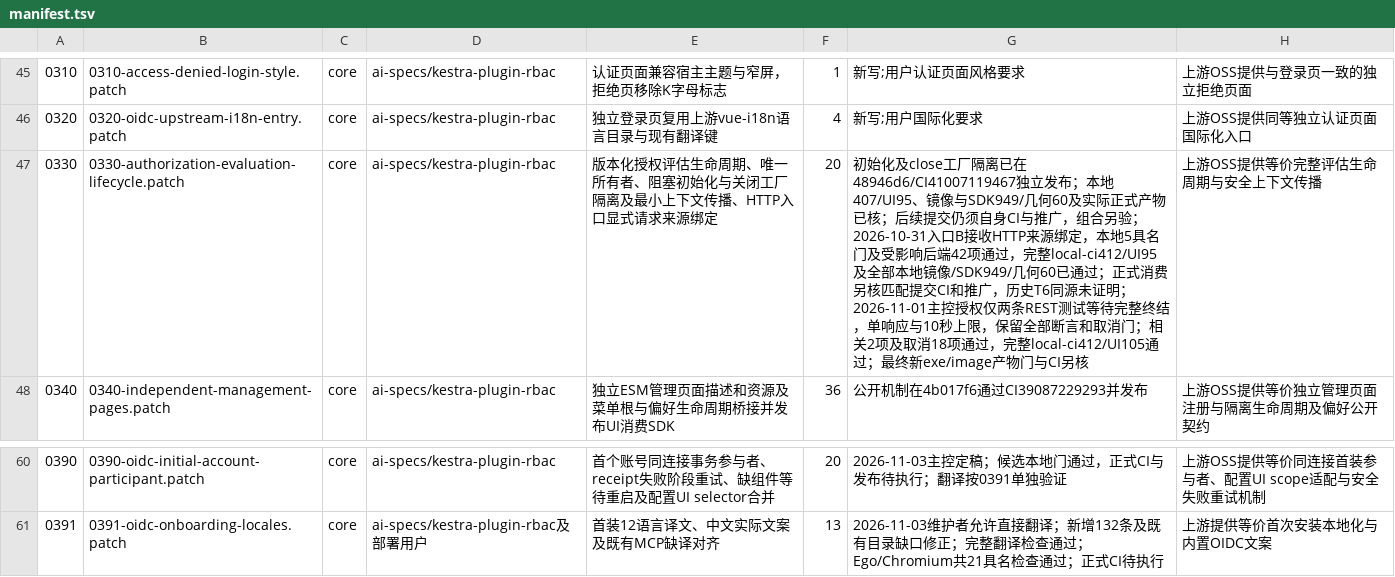
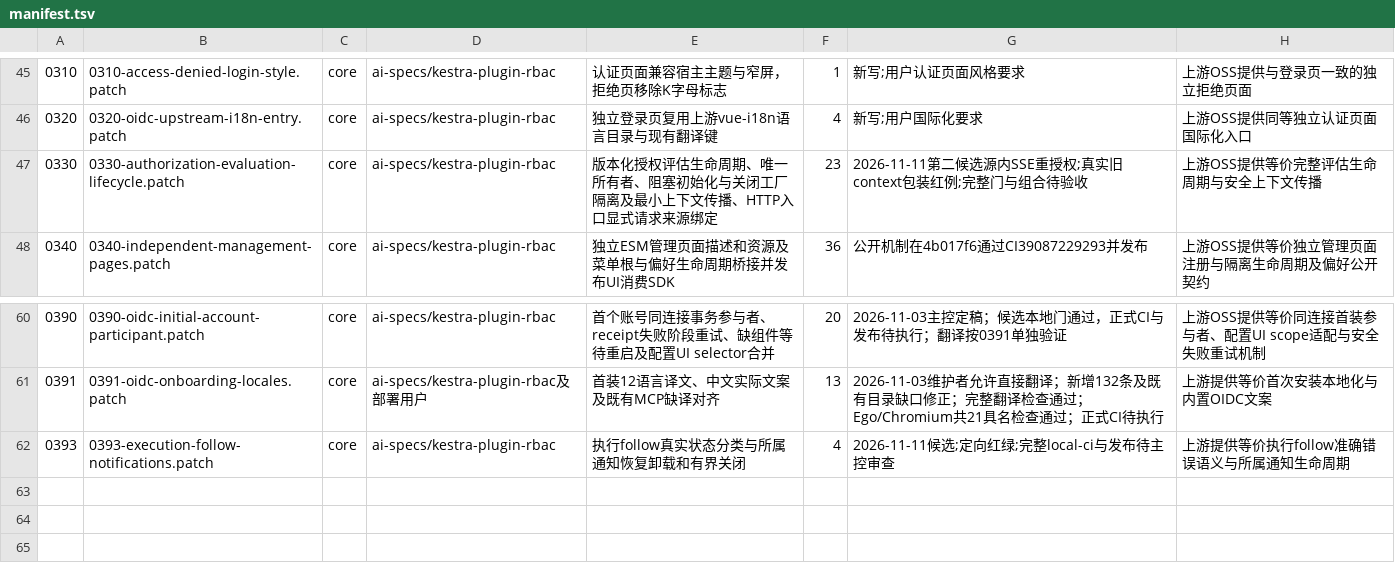
Before and after one commit to ai-specs/kestra-overlay, a TSV file: patches/manifest.tsv, drawn as a sheet; only a part is shown, gaps mark what is left out; the diff names each change by its address in the sheet, - before the commit and + after, or states it on an @@ line.

Commit message:
fix(rbac): retain authorization for deferred SSE sources and bound follow errors

```diff
--- a/patches/manifest.tsv
+++ b/patches/manifest.tsv
-F47: 20
+F47: 23
-G47: 初始化及close工厂隔离已在48946d6/CI41007119467独立发布；本地407/UI95、镜像与SDK949/几何60及实际正式产物已核；后续提交仍须自身CI与推广，组合另验；2026-10-31入口B接收HTTP来源绑定，本地5具名门及受影响后端42项通过，完整local-ci412/UI95及全部本地镜像/SDK949/几何60已通过；正式消费另核匹配提交CI和推广，历史T6同源未证明；2026-11-01主控授权仅两条REST测试等待完整终结，单响应与10秒上限，保留全部断言和取消门；相关2项及取消18项通过，完整local-ci412/UI105通过；最终新exe/image产物门与CI另核
+G47: 2026-11-11第二候选源内SSE重授权;真实旧context包装红例;完整门与组合待验收
+row 62: 0393 | 0393-execution-follow-notifications.patch | core | ai-specs/kestra-plugin-rbac | 执行follow真实状态分类与所属通知恢复卸载和有界关闭 | 4 | 2026-11-11候选;定向红绿;完整local-ci与发布待主控审查 | 上游提供等价执行follow准确错误语义与所属通知生命周期
```
Also changed, not shown: 11 other files.
